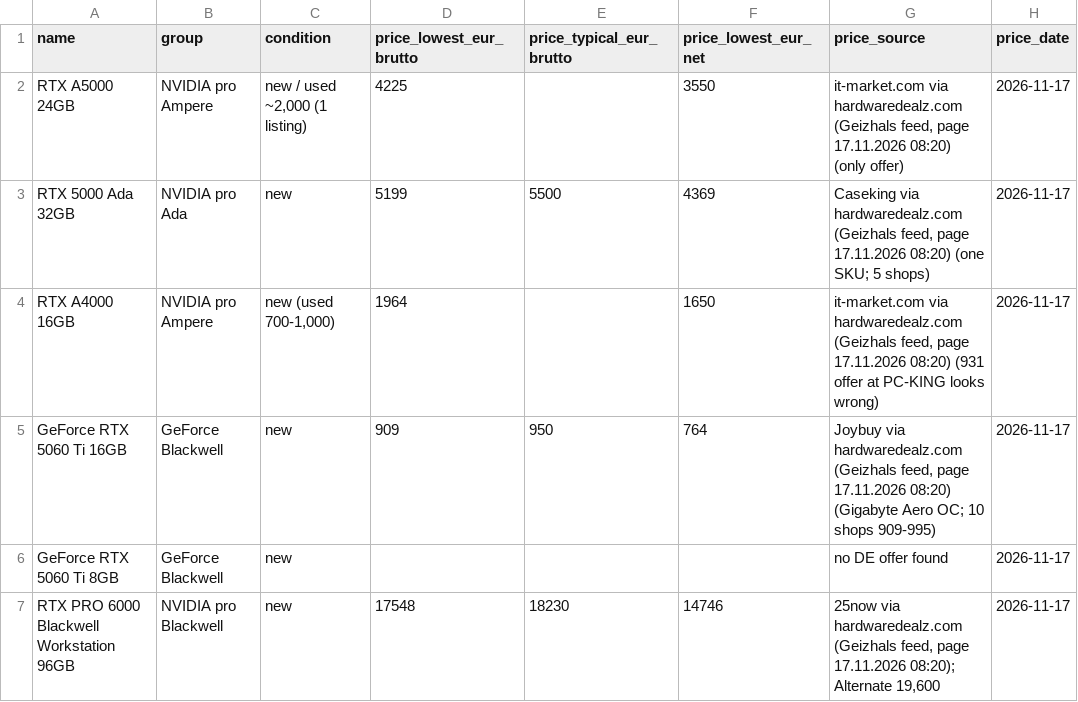
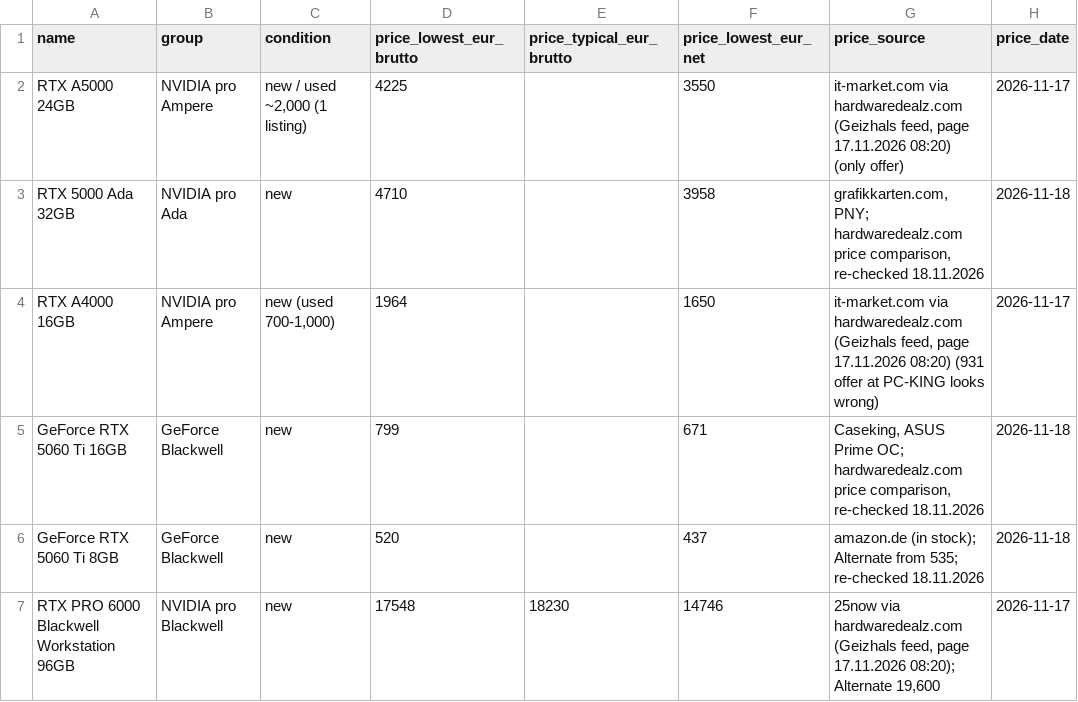
Before and after one commit to SchockTop/GPU-Server-MA, a CSV file: research/gpu-master-table.csv, drawn as a sheet; only a part is shown; the diff covers the shown part only; the diff names each change by its address in the sheet, - before the commit and + after, or states it on an @@ line.

```diff
--- a/research/gpu-master-table.csv
+++ b/research/gpu-master-table.csv
-D3 (price_lowest_eur_brutto): 5199
+D3 (price_lowest_eur_brutto): 4710
-E3 (price_typical_eur_brutto): 5500
+E3 (price_typical_eur_brutto): (empty)
-F3 (price_lowest_eur_net): 4369
+F3 (price_lowest_eur_net): 3958
-G3 (price_source): Caseking via hardwaredealz.com (Geizhals feed, page 17.11.2026 08:20) (one SKU; 5 shops)
+G3 (price_source): grafikkarten.com, PNY; hardwaredealz.com price comparison, re-checked 18.11.2026
-H3 (price_date): 2026-11-17
+H3 (price_date): 2026-11-18
-D5 (price_lowest_eur_brutto): 909
+D5 (price_lowest_eur_brutto): 799
-E5 (price_typical_eur_brutto): 950
+E5 (price_typical_eur_brutto): (empty)
-F5 (price_lowest_eur_net): 764
+F5 (price_lowest_eur_net): 671
-G5 (price_source): Joybuy via hardwaredealz.com (Geizhals feed, page 17.11.2026 08:20) (Gigabyte Aero OC; 10 shops 909-995)
+G5 (price_source): Caseking, ASUS Prime OC; hardwaredealz.com price comparison, re-checked 18.11.2026
-H5:H6 (price_date): 2026-11-17
+H5:H6 (price_date): 2026-11-18
-D6 (price_lowest_eur_brutto): (empty)
+D6 (price_lowest_eur_brutto): 520
-F6 (price_lowest_eur_net): (empty)
+F6 (price_lowest_eur_net): 437
-G6 (price_source): no DE offer found
+G6 (price_source): amazon.de (in stock); Alternate from 535; re-checked 18.11.2026
```
Also changed, not shown: 85 edited cells elsewhere in this file, research/llm-large.csv, research/prices-b2b.csv, 14 other files.
